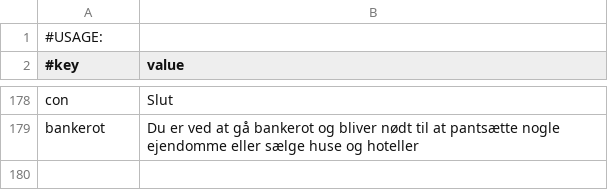
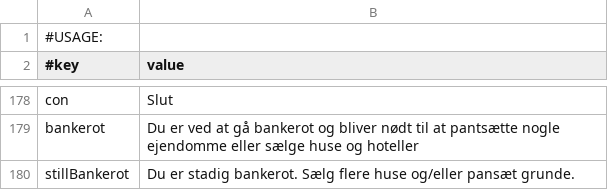
Before and after one commit to Magnusrk/G16.Matador, a CSV file: src/main/resources/LanguagePacks/da.csv, drawn as a sheet; only a part is shown, gaps mark what is left out; the diff names each change by its address in the sheet, - before the commit and + after, or states it on an @@ line.

Commit message:
- update testing gui - update game controller - added language

```diff
--- a/src/main/resources/LanguagePacks/da.csv
+++ b/src/main/resources/LanguagePacks/da.csv
+row 180: stillBankerot | Du er stadig bankerot. Sælg flere huse og/eller pansæt grunde.
```
Also changed, not shown: 2 other files.
